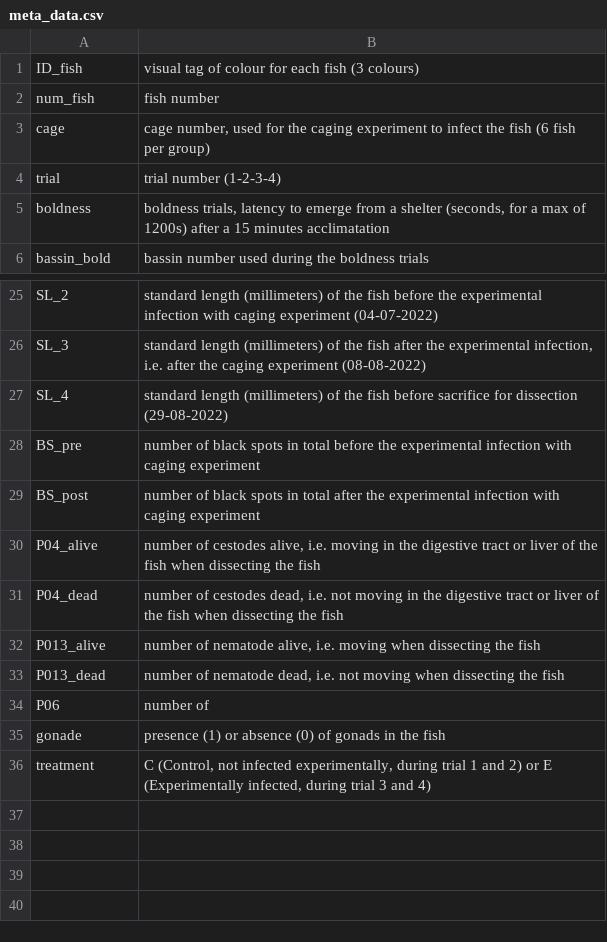
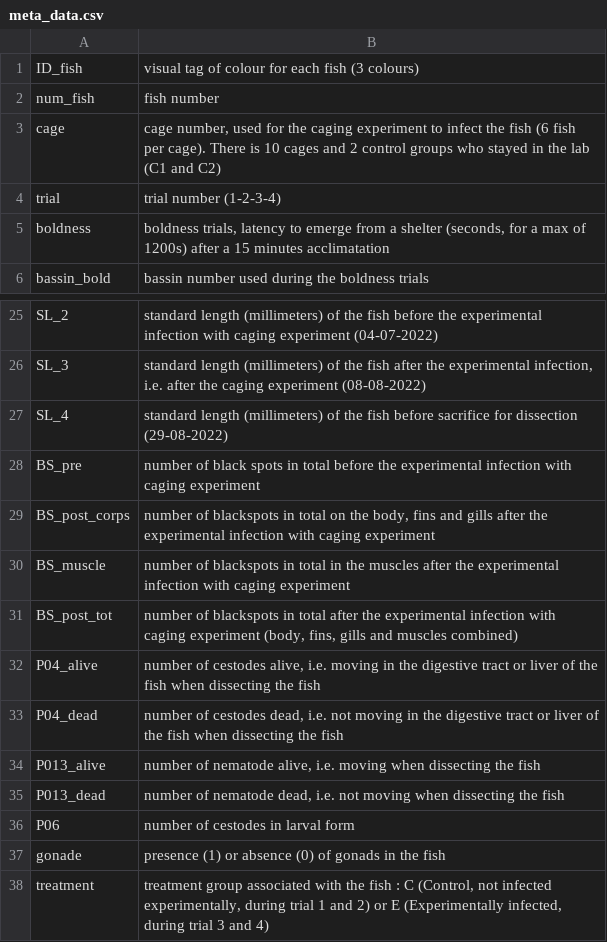
Before and after one commit to MaryaneGradito/fish_parasite, a CSV file: data_raw/meta_data.csv, drawn as a sheet; only a part is shown, gaps mark what is left out.

Commit message:
Updated meta data again
There was some data not explained in the meta_data file so I did. Added more info on some variables too

```diff
--- a/data_raw/meta_data.csv
+++ b/data_raw/meta_data.csv
@@ -2,3 +2,3 @@ ID_fish;visual tag of colour for each fish (3 colours)
 num_fish;fish number
-cage;cage number, used for the caging experiment to infect the fish (6 fish per group)
+cage;cage number, used for the caging experiment to infect the fish (6 fish per cage). There is 10 cages and 2 control groups who stayed in the lab (C1 and C2)
 trial;trial number (1-2-3-4)
@@ -28,3 +28,5 @@ SL_4;standard length (millimeters) of the fish before sacrifice for dissection (
 BS_pre;number of black spots in total before the experimental infection with caging experiment
-BS_post;number of black spots in total after the experimental infection with caging experiment
+BS_post_corps;number of blackspots in total on the body, fins and gills after the experimental infection with caging experiment
+BS_muscle;number of blackspots in total in the muscles after the experimental infection with caging experiment
+BS_post_tot;number of blackspots in total after the experimental infection with caging experiment (body, fins, gills and muscles combined)
 P04_alive;number of cestodes alive, i.e. moving in the digestive tract or liver of the fish when dissecting the fish
@@ -33,4 +35,4 @@ P013_alive;number of nematode alive, i.e. moving when dissecting the fish
 P013_dead;number of nematode dead, i.e. not moving when dissecting the fish
-P06;number of
+P06;number of cestodes in larval form
 gonade;presence (1) or absence (0) of gonads in the fish
-treatment;C (Control, not infected experimentally, during trial 1 and 2) or E (Experimentally infected, during trial 3 and 4)
+treatment;treatment group associated with the fish : C (Control, not infected experimentally, during trial 1 and 2) or E (Experimentally infected, during trial 3 and 4)
```
